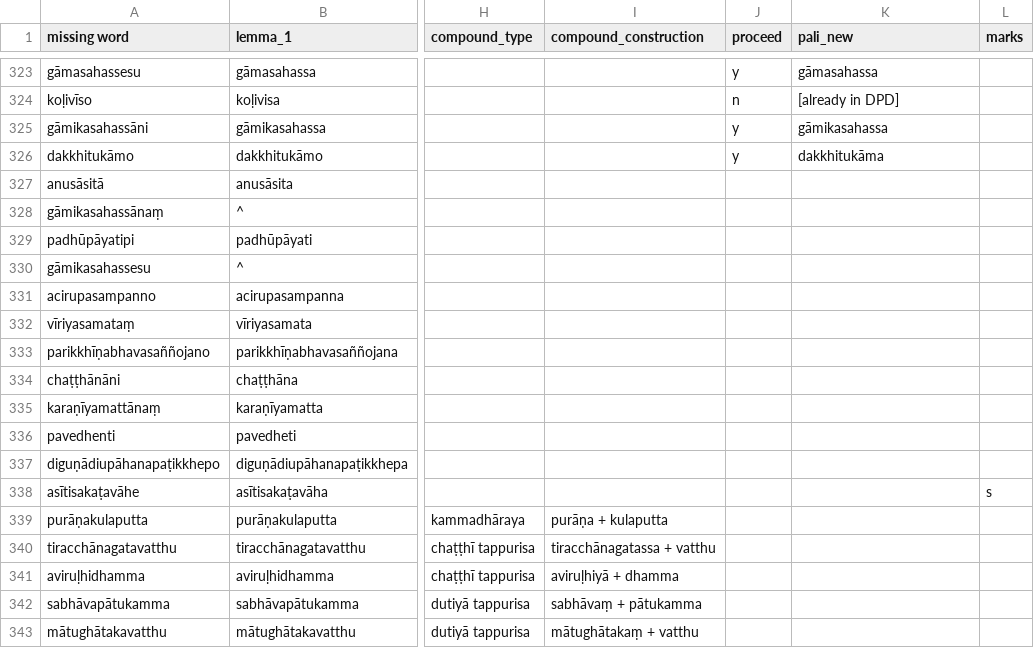
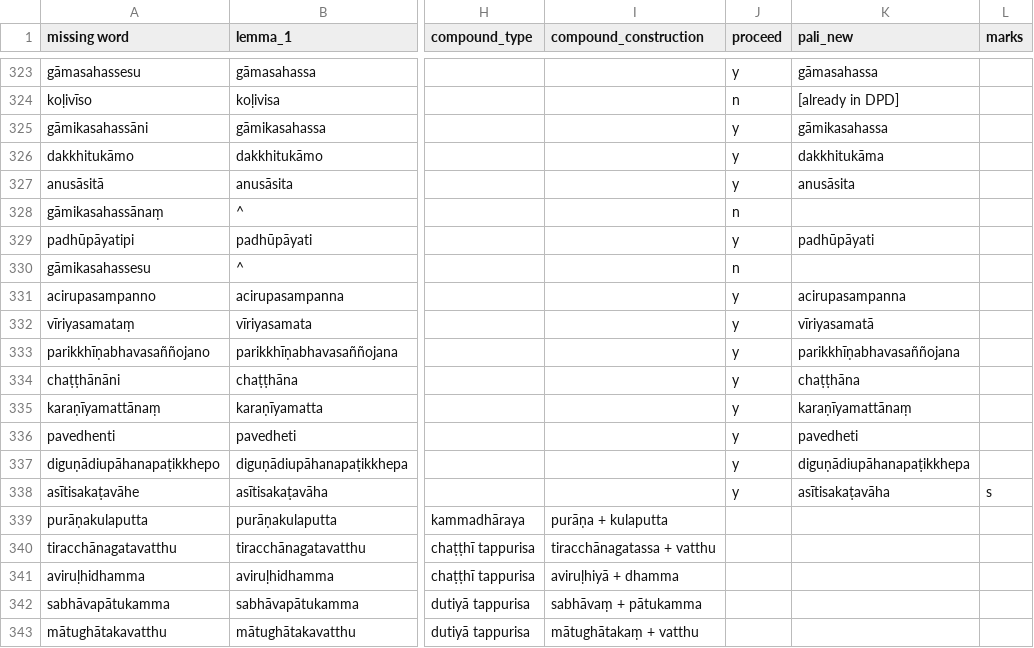
Before and after one commit to digitalpalidictionary/dpd-db, a TSV file: dps/sbs_csvs/vinaya.tsv, drawn as a sheet; only a part is shown, gaps mark what is left out; the diff names each change by its address in the sheet, - before the commit and + after, or states it on an @@ line.

```diff
--- a/dps/sbs_csvs/vinaya.tsv
+++ b/dps/sbs_csvs/vinaya.tsv
-J327 (proceed): (empty)
+J327 (proceed): y
-K327 (pali_new): (empty)
+K327 (pali_new): anusāsita
-J328 (proceed): (empty)
+J328 (proceed): n
-J329 (proceed): (empty)
+J329 (proceed): y
-K329 (pali_new): (empty)
+K329 (pali_new): padhūpāyati
-J330 (proceed): (empty)
+J330 (proceed): n
-J331:J338 (proceed): (empty)
+J331:J338 (proceed): y
-K331 (pali_new): (empty)
+K331 (pali_new): acirupasampanna
-K332 (pali_new): (empty)
+K332 (pali_new): vīriyasamatā
-K333 (pali_new): (empty)
+K333 (pali_new): parikkhīṇabhavasaññojana
-K334 (pali_new): (empty)
+K334 (pali_new): chaṭṭhāna
-K335 (pali_new): (empty)
+K335 (pali_new): karaṇīyamattānaṃ
-K336 (pali_new): (empty)
+K336 (pali_new): pavedheti
-K337 (pali_new): (empty)
+K337 (pali_new): diguṇādiupāhanapaṭikkhepa
-K338 (pali_new): (empty)
+K338 (pali_new): asītisakaṭavāha
```
Also changed, not shown: gui/additions.tsv, shared_data/deconstructor/spelling_mistakes.tsv.
